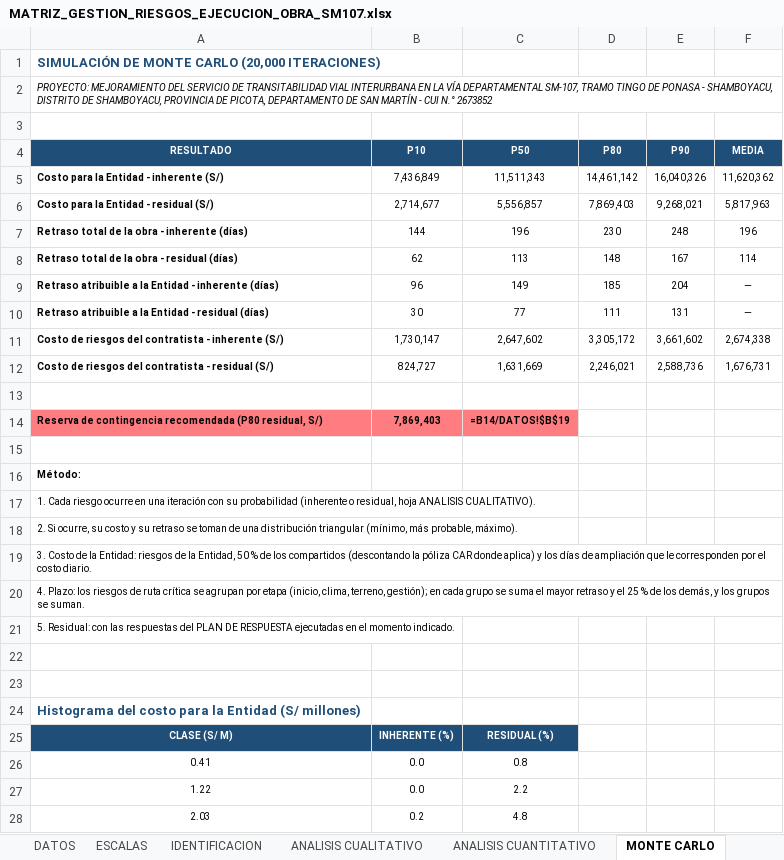
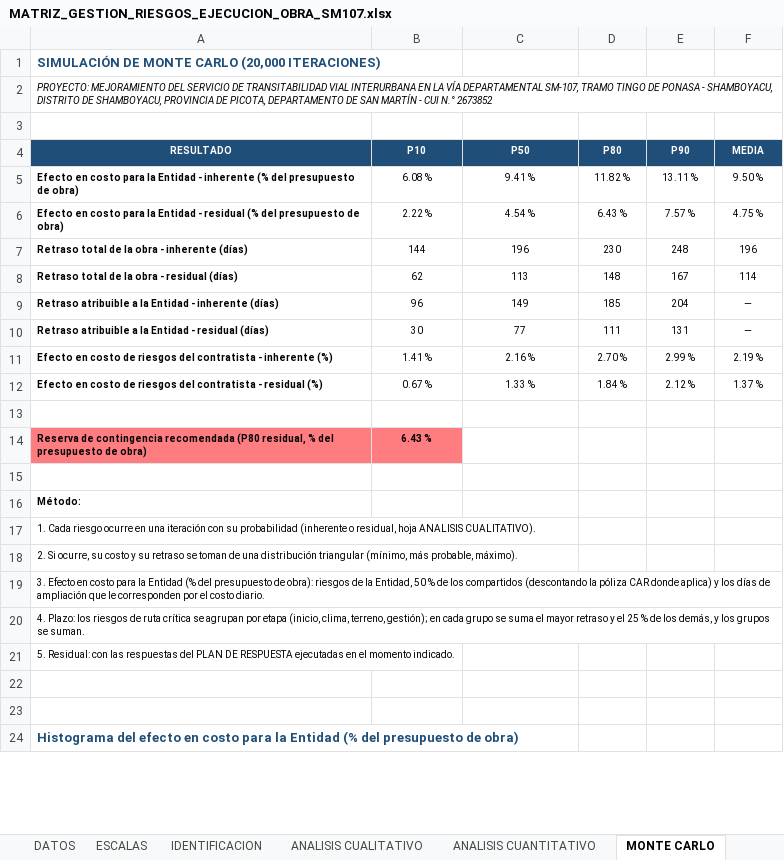
Before and after one commit to josedelcarmenpizarrosuarez10-debug/holaaa, an Excel workbook: entregables_vial_sm107/MATRIZ_GESTION_RIESGOS_EJECUCION_OBRA_SM107.xlsx, sheet MONTE CARLO, drawn as a sheet; only a part is shown; values as stored, in another font and other column widths than the file's, no borders; formulas without a stored value are shown as written; charts and pictures not drawn; removed rows and columns are numbered as before the commit, all else as after; the diff covers the shown part only; the diff names each change by its address in the sheet, - before the commit and + after, or states it on an @@ line.

```diff
--- a/entregables_vial_sm107/MATRIZ_GESTION_RIESGOS_EJECUCION_OBRA_SM107.xlsx (sheet MONTE CARLO)
+++ b/entregables_vial_sm107/MATRIZ_GESTION_RIESGOS_EJECUCION_OBRA_SM107.xlsx (sheet MONTE CARLO)
-row 5: Costo para la Entidad - inherente (S/) | 7,436,849 | 11,511,343 | 14,461,142 | 16,040,326 | 11,620,362
-row 6: Costo para la Entidad - residual (S/) | 2,714,677 | 5,556,857 | 7,869,403 | 9,268,021 | 5,817,963
+row 5: Efecto en costo para la Entidad - inherente (% del presupuesto de obra) | 6.08 % | 9.41 % | 11.82 % | 13.11 % | 9.50 %
+row 6: Efecto en costo para la Entidad - residual (% del presupuesto de obra) | 2.22 % | 4.54 % | 6.43 % | 7.57 % | 4.75 %
-row 11: Costo de riesgos del contratista - inherente (S/) | 1,730,147 | 2,647,602 | 3,305,172 | 3,661,602 | 2,674,338
-row 12: Costo de riesgos del contratista - residual (S/) | 824,727 | 1,631,669 | 2,246,021 | 2,588,736 | 1,676,731
+row 11: Efecto en costo de riesgos del contratista - inherente (%) | 1.41 % | 2.16 % | 2.70 % | 2.99 % | 2.19 %
+row 12: Efecto en costo de riesgos del contratista - residual (%) | 0.67 % | 1.33 % | 1.84 % | 2.12 % | 1.37 %
-row 14: Reserva de contingencia recomendada (P80 residual, S/) | 7,869,403 | =B14/DATOS!$B$19
+row 14: Reserva de contingencia recomendada (P80 residual, % del presupuesto de obra) | 6.43 %
-A19 (RESULTADO): 3. Costo de la Entidad: riesgos de…
+A19 (RESULTADO): 3. Efecto en costo para la Entidad (% del presupuesto de obra): riesgos de…
-A24 (RESULTADO): Histograma del costo para la Entidad (S/ millones)
+A24 (RESULTADO): Histograma del efecto en costo para la Entidad (% del presupuesto de obra)
-row 25: CLASE (S/ M) | INHERENTE (%) | RESIDUAL (%)
-row 26: 0.41 | 0.0 | 0.8
-row 27: 1.22 | 0.0 | 2.2
-row 28: 2.03 | 0.2 | 4.8
```
Also changed, not shown: 27 added rows, 23 removed rows and 5 edited cells elsewhere in this sheet, sheet ANALISIS CUANTITATIVO, sheet ANALISIS CUALITATIVO, sheet DATOS, sheet IDENTIFICACION, sheet ESCALAS, sheet OPORTUNIDADES, 3 more sheets, other sheet tabs, charts or pictures, 10 other files.
